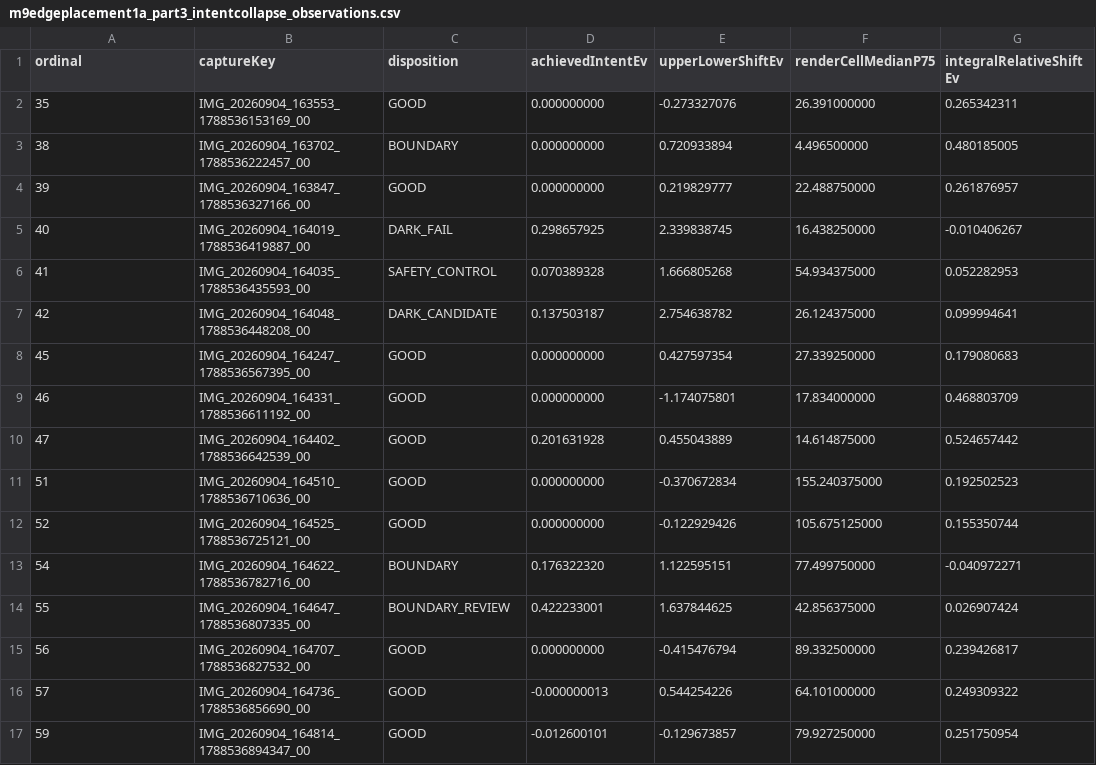
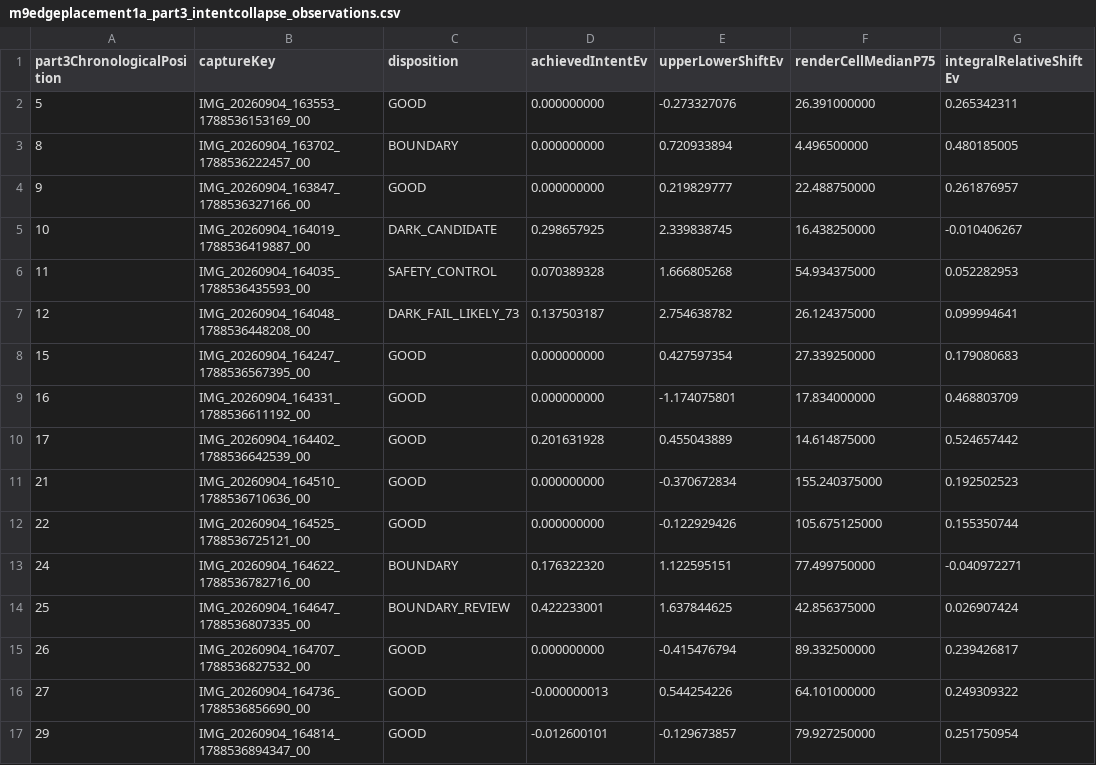
Before and after one commit to mwilliams455/M9Camera_refresh, a CSV file: research/m9edgeplacement1a_part3_intentcollapse_observations.csv, drawn as a sheet; only a part is shown; the diff names each change by its address in the sheet, - before the commit and + after, or states it on an @@ line.

Commit message:
Remove invalid Part-3 global ordinals from observations

```diff
--- a/research/m9edgeplacement1a_part3_intentcollapse_observations.csv
+++ b/research/m9edgeplacement1a_part3_intentcollapse_observations.csv
-A1: ordinal
+A1: part3ChronologicalPosition
-A2 (part3ChronologicalPosition): 35
+A2 (part3ChronologicalPosition): 5
-A3 (part3ChronologicalPosition): 38
+A3 (part3ChronologicalPosition): 8
-A4 (part3ChronologicalPosition): 39
+A4 (part3ChronologicalPosition): 9
-A5 (part3ChronologicalPosition): 40
+A5 (part3ChronologicalPosition): 10
-C5 (disposition): DARK_FAIL
+C5 (disposition): DARK_CANDIDATE
-A6 (part3ChronologicalPosition): 41
+A6 (part3ChronologicalPosition): 11
-A7 (part3ChronologicalPosition): 42
+A7 (part3ChronologicalPosition): 12
-C7 (disposition): DARK_CANDIDATE
+C7 (disposition): DARK_FAIL_LIKELY_73
-A8 (part3ChronologicalPosition): 45
+A8 (part3ChronologicalPosition): 15
-A9 (part3ChronologicalPosition): 46
+A9 (part3ChronologicalPosition): 16
-A10 (part3ChronologicalPosition): 47
+A10 (part3ChronologicalPosition): 17
-A11 (part3ChronologicalPosition): 51
+A11 (part3ChronologicalPosition): 21
-A12 (part3ChronologicalPosition): 52
+A12 (part3ChronologicalPosition): 22
-A13 (part3ChronologicalPosition): 54
+A13 (part3ChronologicalPosition): 24
-A14 (part3ChronologicalPosition): 55
+A14 (part3ChronologicalPosition): 25
-A15 (part3ChronologicalPosition): 56
+A15 (part3ChronologicalPosition): 26
-A16 (part3ChronologicalPosition): 57
+A16 (part3ChronologicalPosition): 27
-A17 (part3ChronologicalPosition): 59
+A17 (part3ChronologicalPosition): 29
```
